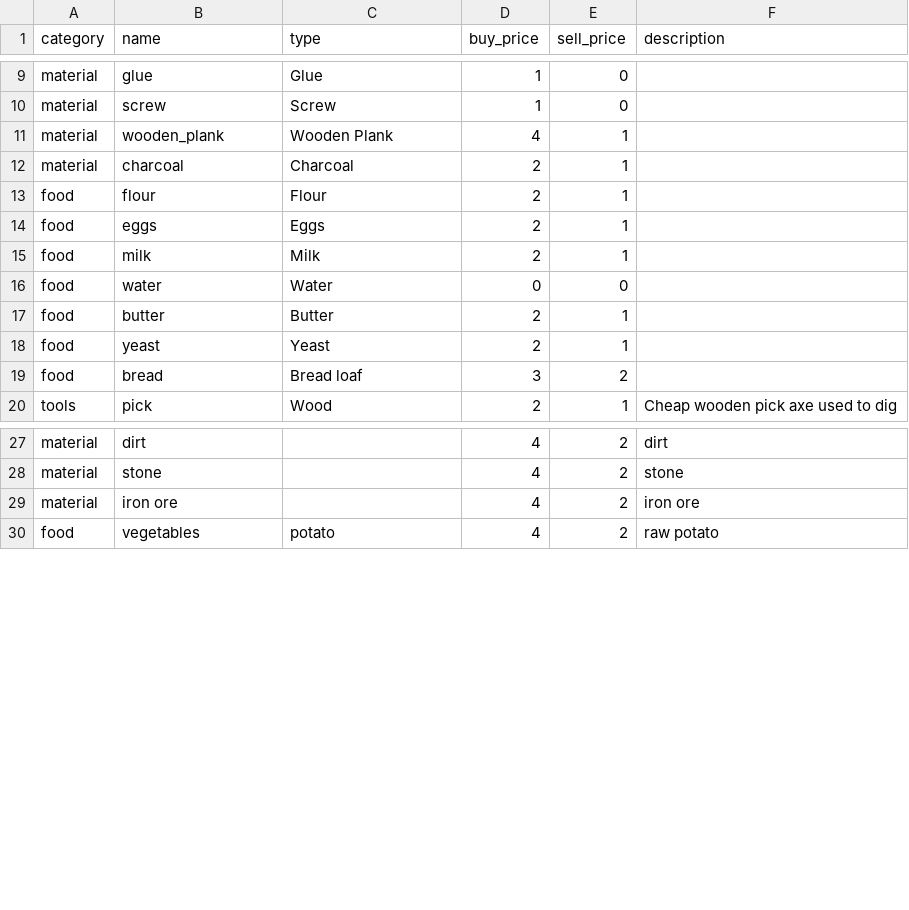
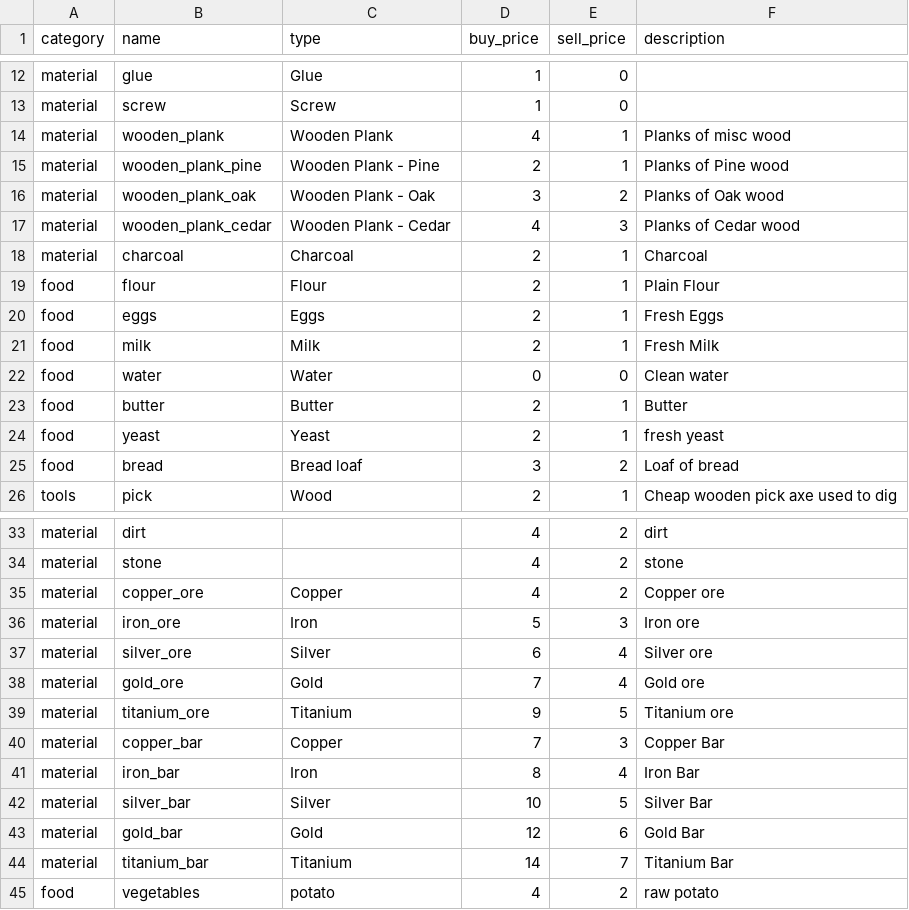
Before and after one commit to acutesoftware/worldbuild, a CSV file: worldbuild/data/items.csv, drawn as a sheet; only a part is shown, gaps mark what is left out; the diff covers the shown part only.

```diff
--- a/worldbuild/data/items.csv
+++ b/worldbuild/data/items.csv
@@ -10,11 +13,14 @@ material,glue,Glue,1,0,
 material,screw,Screw,1,0,
-material,wooden_plank,Wooden Plank,4,1,
-material,charcoal,Charcoal,2,1,
-food,flour,Flour,2,1,
-food,eggs,Eggs,2,1,
-food,milk,Milk,2,1,
-food,water,Water,0,0,
-food,butter,Butter,2,1,
-food,yeast,Yeast,2,1,
-food,bread,Bread loaf,3,2,
+material,wooden_plank,Wooden Plank,4,1,Planks of misc wood
+material,wooden_plank_pine,Wooden Plank - Pine,2,1,Planks of Pine wood
+material,wooden_plank_oak,Wooden Plank - Oak,3,2,Planks of Oak wood
+material,wooden_plank_cedar,Wooden Plank - Cedar,4,3,Planks of Cedar wood
+material,charcoal,Charcoal,2,1,Charcoal
+food,flour,Flour,2,1,Plain Flour
+food,eggs,Eggs,2,1,Fresh Eggs
+food,milk,Milk,2,1,Fresh Milk
+food,water,Water,0,0,Clean water
+food,butter,Butter,2,1,Butter
+food,yeast,Yeast,2,1,fresh yeast
+food,bread,Bread loaf,3,2,Loaf of bread
 tools,pick,Wood,2,1,Cheap wooden pick axe used to dig
@@ -28,3 +34,12 @@ material,dirt,,4,2,dirt
 material,stone,,4,2,stone
-material,iron ore,,4,2,iron ore
+material,copper_ore,Copper,4,2,Copper ore
+material,iron_ore,Iron,5,3,Iron ore
+material,silver_ore,Silver,6,4,Silver ore
+material,gold_ore,Gold,7,4,Gold ore
+material,titanium_ore,Titanium,9,5,Titanium ore
+material,copper_bar,Copper,7,3,Copper Bar
+material,iron_bar,Iron,8,4,Iron Bar
+material,silver_bar,Silver,10,5,Silver Bar
+material,gold_bar,Gold,12,6,Gold Bar
+material,titanium_bar,Titanium,14,7,Titanium Bar
 food,vegetables,potato,4,2,raw potato
```
Also changed, not shown: 3 added rows elsewhere in this file, worldbuild/data/recipe_ingredients.csv, 1 other file.
